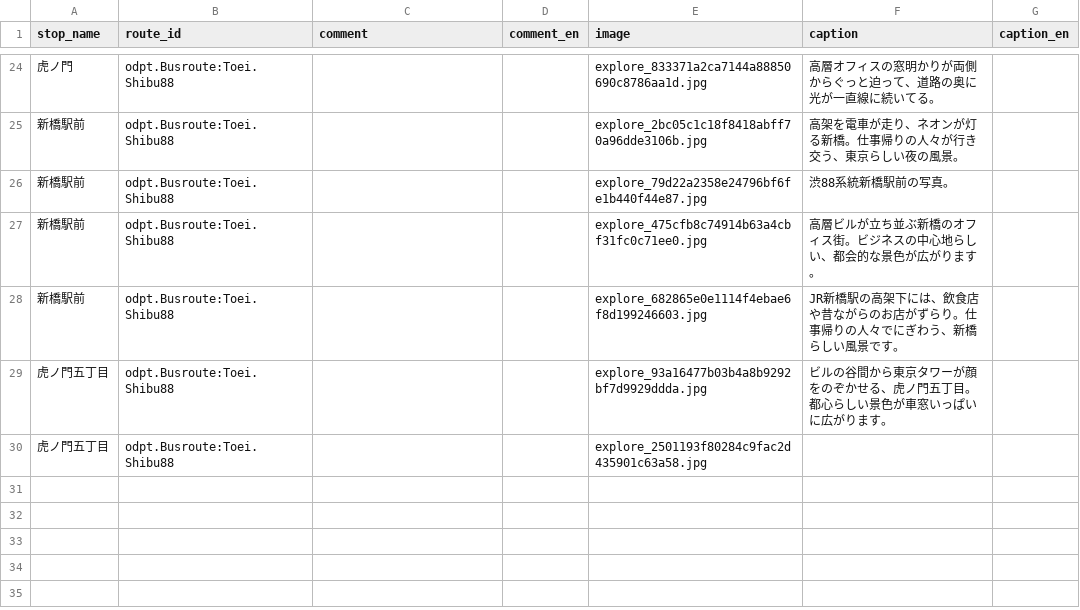
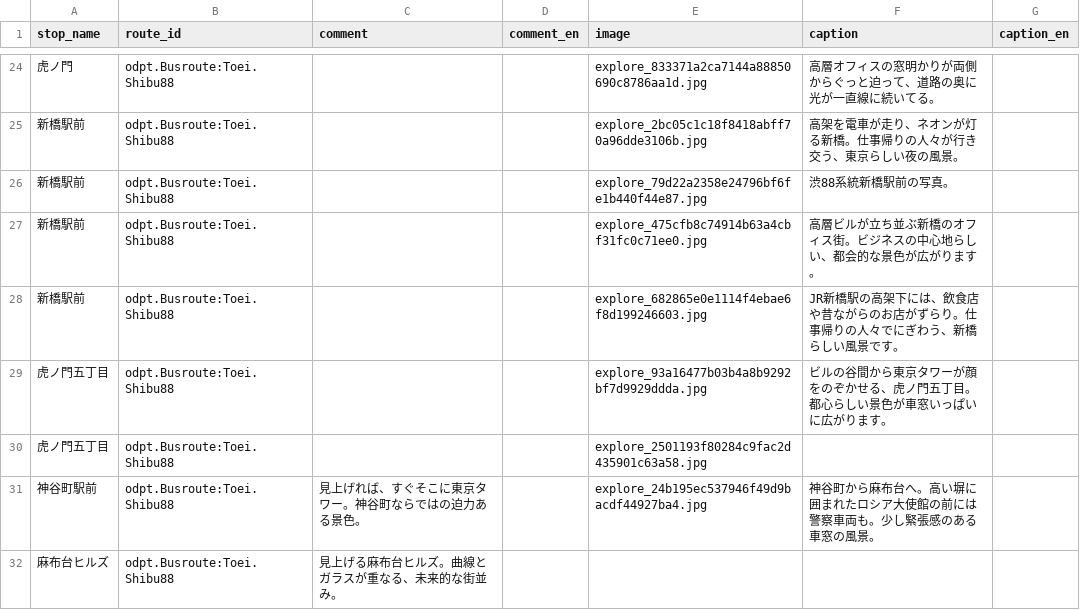
Before and after one commit to kaeruko/tobus_go, a CSV file: content/explore/tokyo/spots.csv, drawn as a sheet; only a part is shown, gaps mark what is left out; the diff names each change by its address in the sheet, - before the commit and + after, or states it on an @@ line.

Commit message:
Add new bus stops and images for Tokyo exploration

```diff
--- a/content/explore/tokyo/spots.csv
+++ b/content/explore/tokyo/spots.csv
+row 31: 神谷町駅前 | odpt.Busroute:Toei.Shibu88 | 見上げれば、すぐそこに東京タワー。神谷町ならではの迫力ある景色。 |  | explore_24b195ec537946f49d9bacdf44927ba4.jpg | 神谷町から麻布台へ。高い塀に囲まれたロシア大使館の前には警察車両も。少し緊張感のある車窓の風景。
+row 32: 麻布台ヒルズ | odpt.Busroute:Toei.Shibu88 | 見上げる麻布台ヒルズ。曲線とガラスが重なる、未来的な街並み。
```
Also changed, not shown: 3 other files.
